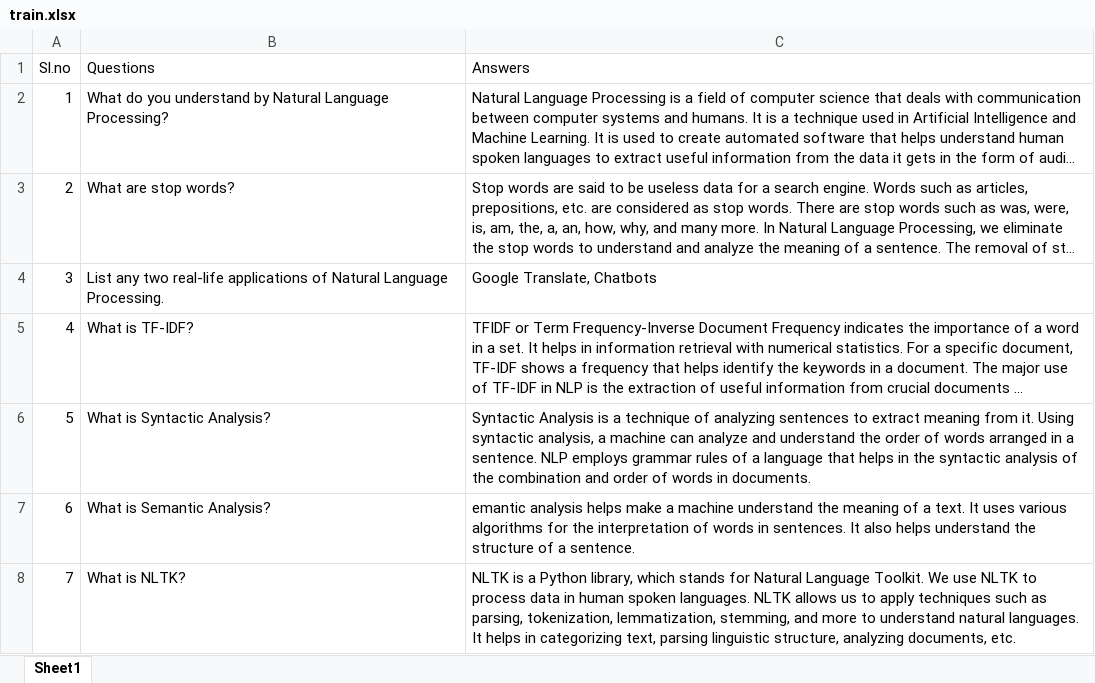
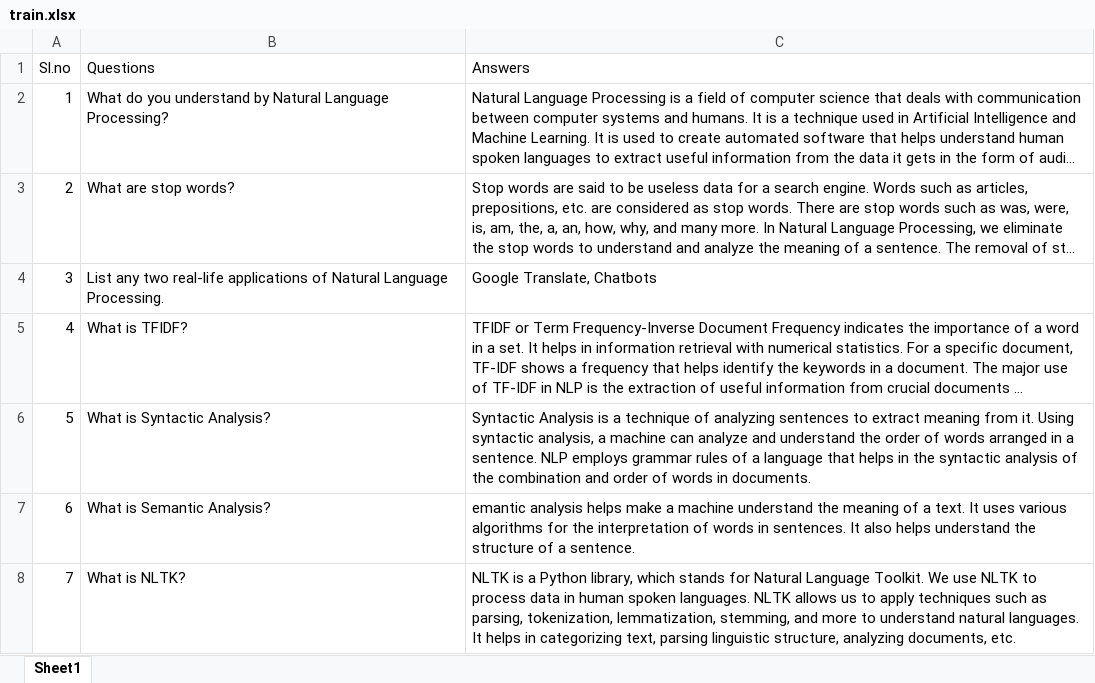
Before and after one commit to Prakash059/DeepsphereProjects, an Excel workbook: 29-Industry Use Case-HumanResource-AutomaticAnswering/2_DataSet/train.xlsx, sheet Sheet1, drawn as a sheet; only a part is shown; long unchanged cells end in …; values as stored, in another font and other column widths than the file's, no borders; the diff names each change by its address in the sheet, - before the commit and + after, or states it on an @@ line.

```diff
--- a/29-Industry Use Case-HumanResource-AutomaticAnswering/2_DataSet/train.xlsx (sheet Sheet1)
+++ b/29-Industry Use Case-HumanResource-AutomaticAnswering/2_DataSet/train.xlsx (sheet Sheet1)
-B5 (Questions): What is TF-IDF?
+B5 (Questions): What is TFIDF?
```
Also changed, not shown: 4 other files.
